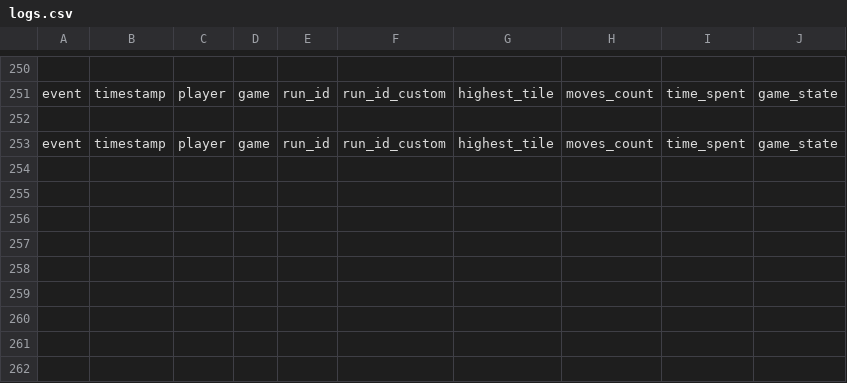
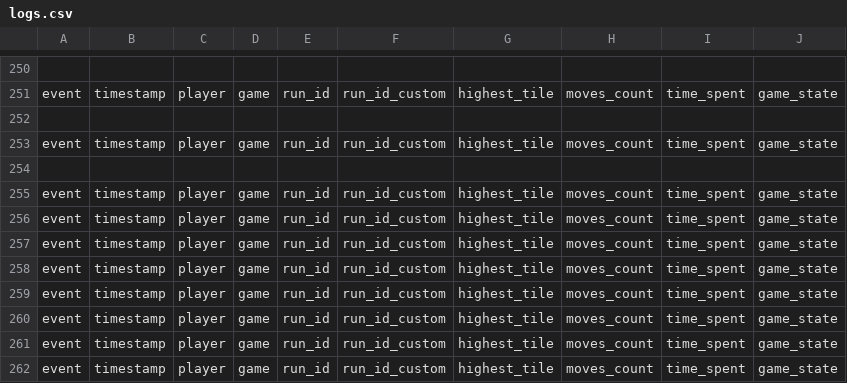
Before and after one commit to viljamiLatvala/2048-algorithms, a CSV file: logs.csv, drawn as a sheet; only a part is shown, gaps mark what is left out; the diff names each change by its address in the sheet, - before the commit and + after, or states it on an @@ line.

```diff
--- a/logs.csv
+++ b/logs.csv
+row 254: (empty)
+row 255: event | timestamp | player | game | run_id | run_id_custom | highest_tile | moves_count | time_spent | game_state
+row 256: event | timestamp | player | game | run_id | run_id_custom | highest_tile | moves_count | time_spent | game_state
+row 257: event | timestamp | player | game | run_id | run_id_custom | highest_tile | moves_count | time_spent | game_state
+row 258: event | timestamp | player | game | run_id | run_id_custom | highest_tile | moves_count | time_spent | game_state
+row 259: event | timestamp | player | game | run_id | run_id_custom | highest_tile | moves_count | time_spent | game_state
+row 260: event | timestamp | player | game | run_id | run_id_custom | highest_tile | moves_count | time_spent | game_state
+row 261: event | timestamp | player | game | run_id | run_id_custom | highest_tile | moves_count | time_spent | game_state
+row 262: event | timestamp | player | game | run_id | run_id_custom | highest_tile | moves_count | time_spent | game_state
```
Also changed, not shown: 3 other files.
